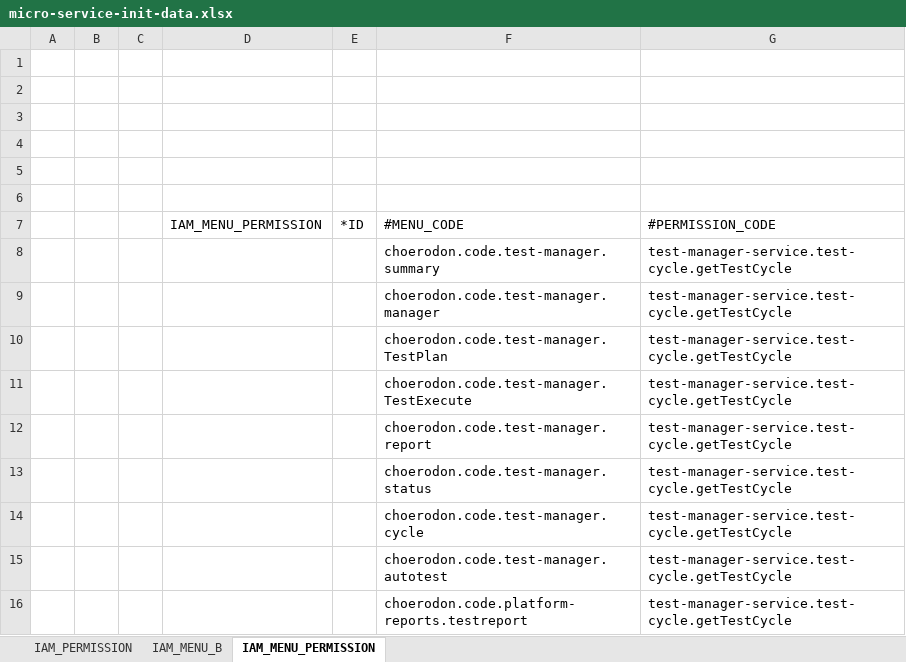
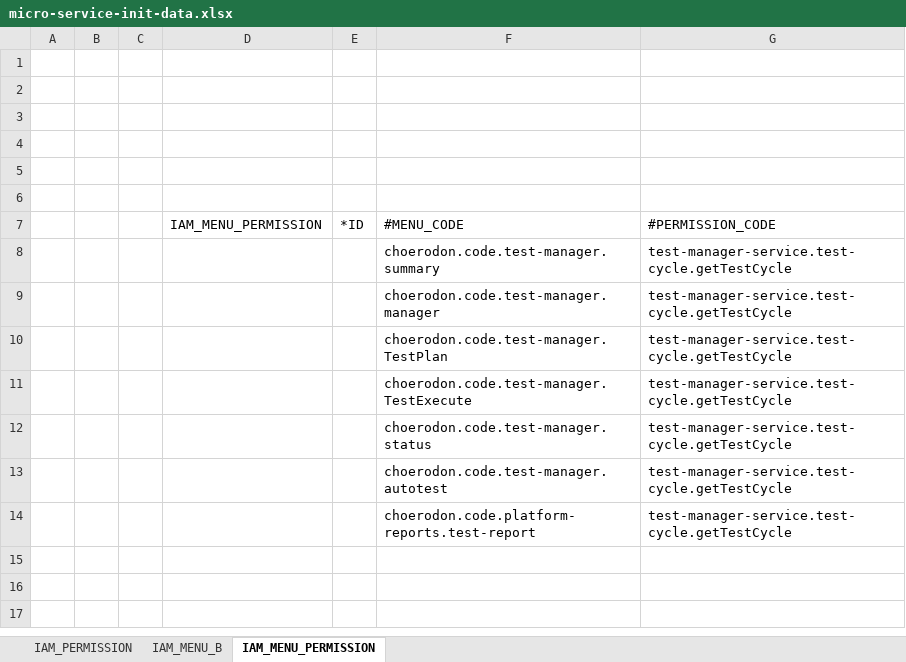
Before and after one commit to open-hand/test-manager-service, an Excel workbook: src/main/resources/script/front/micro-service-init-data.xlsx, sheet IAM_MENU_PERMISSION, drawn as a sheet; values as stored, in another font and other column widths than the file's, no borders; removed rows and columns are numbered as before the commit, all else as after; the diff names each change by its address in the sheet, - before the commit and + after, or states it on an @@ line.

```diff
--- a/src/main/resources/script/front/micro-service-init-data.xlsx (sheet IAM_MENU_PERMISSION)
+++ b/src/main/resources/script/front/micro-service-init-data.xlsx (sheet IAM_MENU_PERMISSION)
-row 12:  |  |  |  |  | choerodon.code.test-manager.report | test-manager-service.test-cycle.getTestCycle
-row 14:  |  |  |  |  | choerodon.code.test-manager.cycle | test-manager-service.test-cycle.getTestCycle
-F14: choerodon.code.platform-reports.testreport
+F14: choerodon.code.platform-reports.test-report
```
Also changed, not shown: sheet IAM_MENU_B, sheet IAM_PERMISSION.
